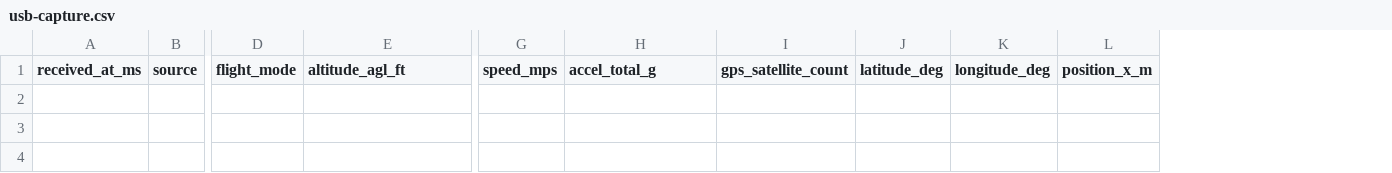
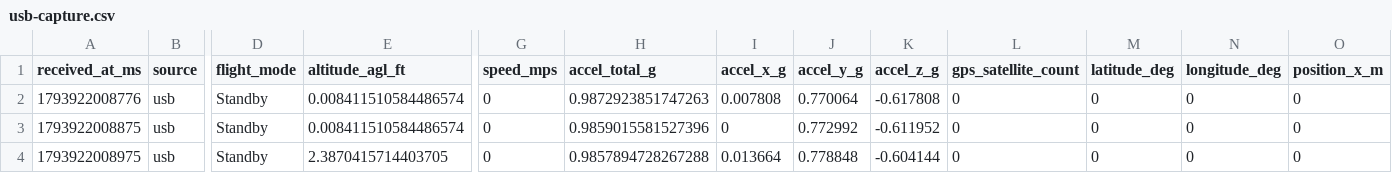
Before and after one commit to Case-Rocket-Team/sirin-base-station, a CSV file: src-tauri/recordings/usb-capture.csv, drawn as a sheet; only a part is shown, gaps mark what is left out; rows hold the shown columns only; the diff names each change by its address in the sheet, - before the commit and + after, or states it on an @@ line.

Commit message:
csv accel x-y-z works

```diff
--- a/src-tauri/recordings/usb-capture.csv
+++ b/src-tauri/recordings/usb-capture.csv
+column I (accel_x_g), empty
+column J (accel_y_g), empty
+column K (accel_z_g), empty
+row 2: 1793922008776 | usb | Standby | 0.008411510584486574 | 0 | 0.9872923851747263 | 0.007808 | 0.770064 | -0.617808 | 0 | 0 | 0 | 0
+row 3: 1793922008875 | usb | Standby | 0.008411510584486574 | 0 | 0.9859015581527396 | 0 | 0.772992 | -0.611952 | 0 | 0 | 0 | 0
+row 4: 1793922008975 | usb | Standby | 2.3870415714403705 | 0 | 0.9857894728267288 | 0.013664 | 0.778848 | -0.604144 | 0 | 0 | 0 | 0
```
Also changed, not shown: 5 other files.
